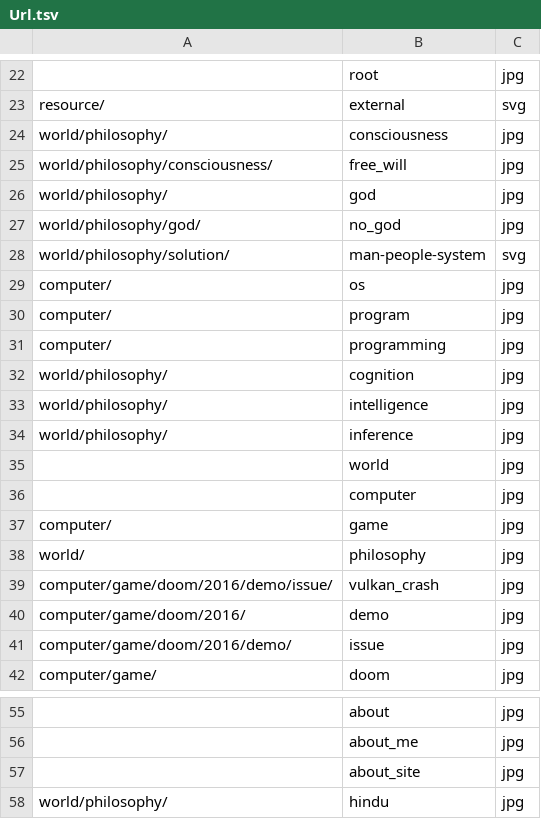
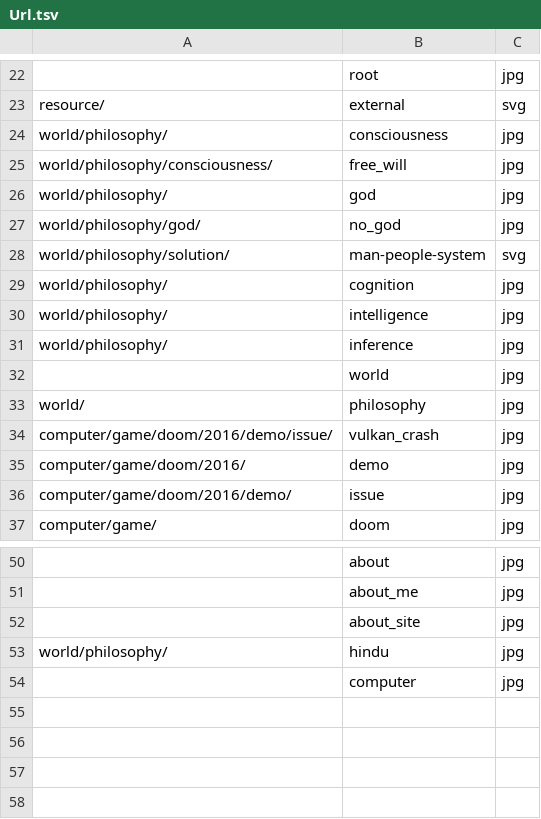
Before and after one commit to ujnotes/web-site, a TSV file: Config/Url.tsv, drawn as a sheet; only a part is shown, gaps mark what is left out; removed rows and columns are numbered as before the commit, all else as after; the diff names each change by its address in the sheet, - before the commit and + after, or states it on an @@ line.

```diff
--- a/Config/Url.tsv
+++ b/Config/Url.tsv
-row 29: computer/ | os | jpg
-row 30: computer/ | program | jpg
-row 31: computer/ | programming | jpg
-row 37: computer/ | game | jpg
@@ row 36 moved to row 54: computer @@
```
Also changed, not shown: Config/ID.tsv, Config/ID_hi.tsv, 2 other files.
